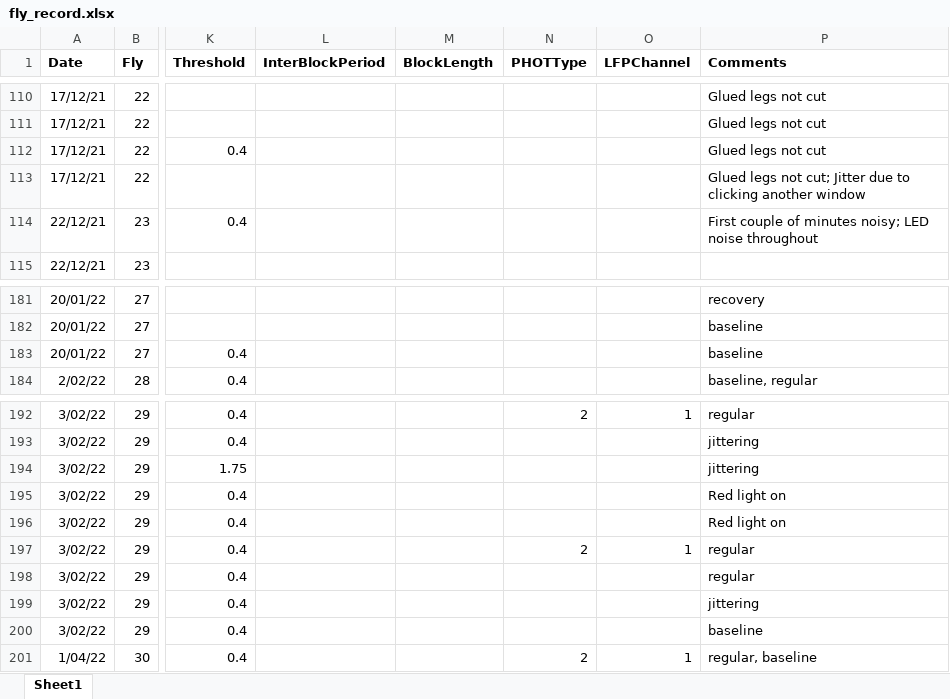
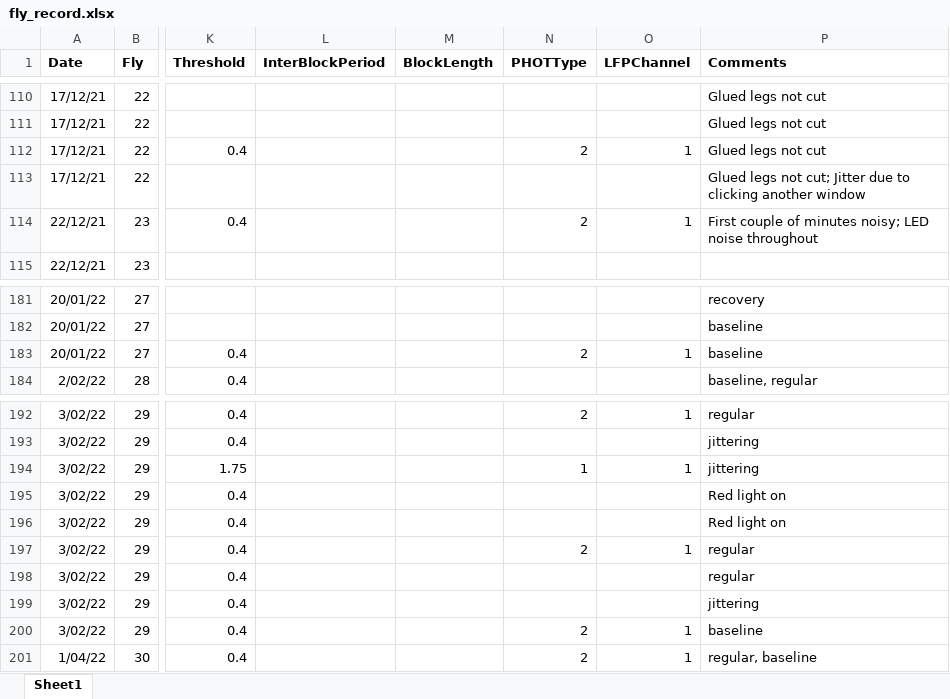
Before and after one commit to dinisov/seq_eff_erp, an Excel workbook: fly_record.xlsx, sheet Sheet1, drawn as a sheet; only a part is shown, gaps mark what is left out; values as stored, in another font and other column widths than the file's, no borders; the diff covers the shown part only; the diff names each change by its address in the sheet, - before the commit and + after, or states it on an @@ line.

```diff
--- a/fly_record.xlsx (sheet Sheet1)
+++ b/fly_record.xlsx (sheet Sheet1)
-N112 (PHOTType): (empty)
+N112 (PHOTType): 2
-O112 (LFPChannel): (empty)
+O112 (LFPChannel): 1
-N114 (PHOTType): (empty)
+N114 (PHOTType): 2
-O114 (LFPChannel): (empty)
+O114 (LFPChannel): 1
-N183 (PHOTType): (empty)
+N183 (PHOTType): 2
-O183 (LFPChannel): (empty)
+O183 (LFPChannel): 1
-N194 (PHOTType): (empty)
+N194 (PHOTType): 1
-O194 (LFPChannel): (empty)
+O194 (LFPChannel): 1
-N200 (PHOTType): (empty)
+N200 (PHOTType): 2
-O200 (LFPChannel): (empty)
+O200 (LFPChannel): 1
```
Also changed, not shown: 37 added rows, 126 edited cells and cell formats elsewhere in this sheet, 5 other files.
